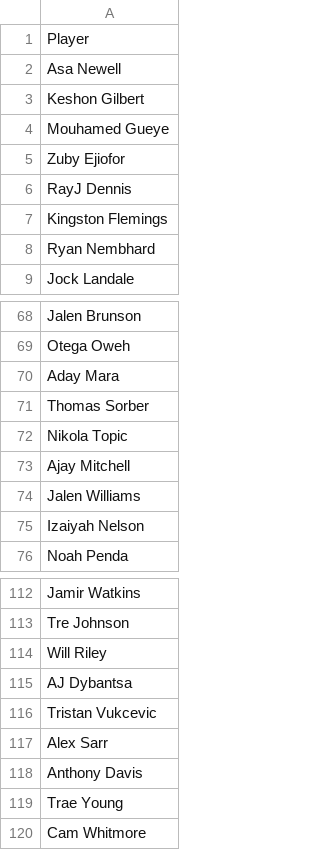
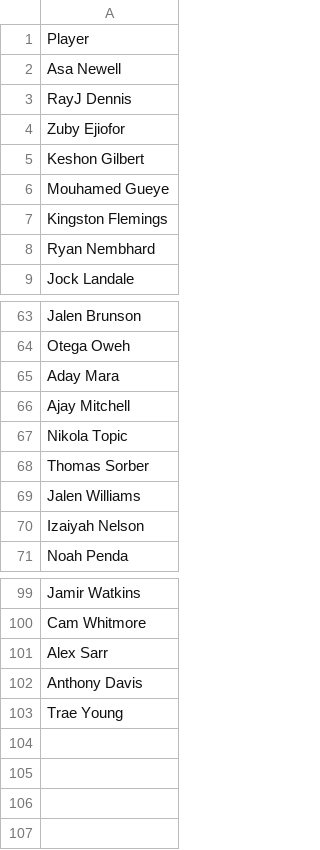
Before and after one commit to jibinator1/nba_stats, a CSV file: injuries.csv, drawn as a sheet; only a part is shown, gaps mark what is left out; removed rows and columns are numbered as before the commit, all else as after; the diff covers the shown part only; the diff names each change by its address in the sheet, - before the commit and + after, or states it on an @@ line.

```diff
--- a/injuries.csv
+++ b/injuries.csv
-row 6: RayJ Dennis
+row 3: RayJ Dennis
-row 5: Zuby Ejiofor
+row 4: Zuby Ejiofor
-row 73: Ajay Mitchell
+row 66: Ajay Mitchell
-row 72: Nikola Topic
+row 67: Nikola Topic
-A100: Tre Johnson
+A100: Cam Whitmore
-row 114: Will Riley
-row 115: AJ Dybantsa
-row 116: Tristan Vukcevic
-row 120: Cam Whitmore
```
Also changed, not shown: 13 removed rows and 12 moved rows elsewhere in this file, 1 other file.
